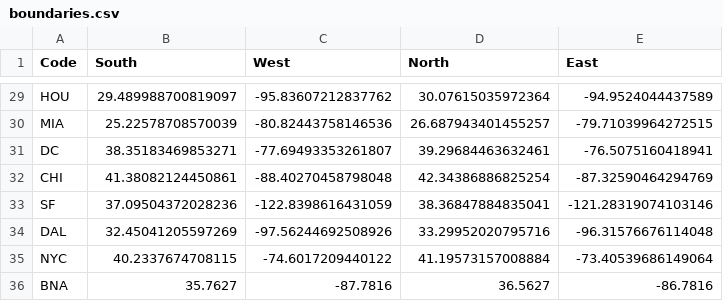
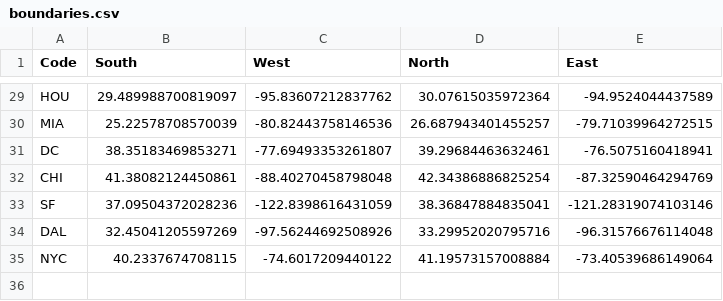
Before and after one commit to ahkimn/subwaybuilder-regions, a CSV file: source_data/boundaries.csv, drawn as a sheet; only a part is shown, gaps mark what is left out.

Commit message:
patch boundaries

```diff
--- a/source_data/boundaries.csv
+++ b/source_data/boundaries.csv
@@ -35,2 +35 @@ DAL, 32.45041205597269, -97.56244692508926, 33.29952020795716, -96.3157667611404
 NYC, 40.2337674708115, -74.6017209440122, 41.19573157008884, -73.40539686149064
-BNA, 35.7627, -87.7816, 36.5627, -86.7816
```
Also changed, not shown: 1 other file.
